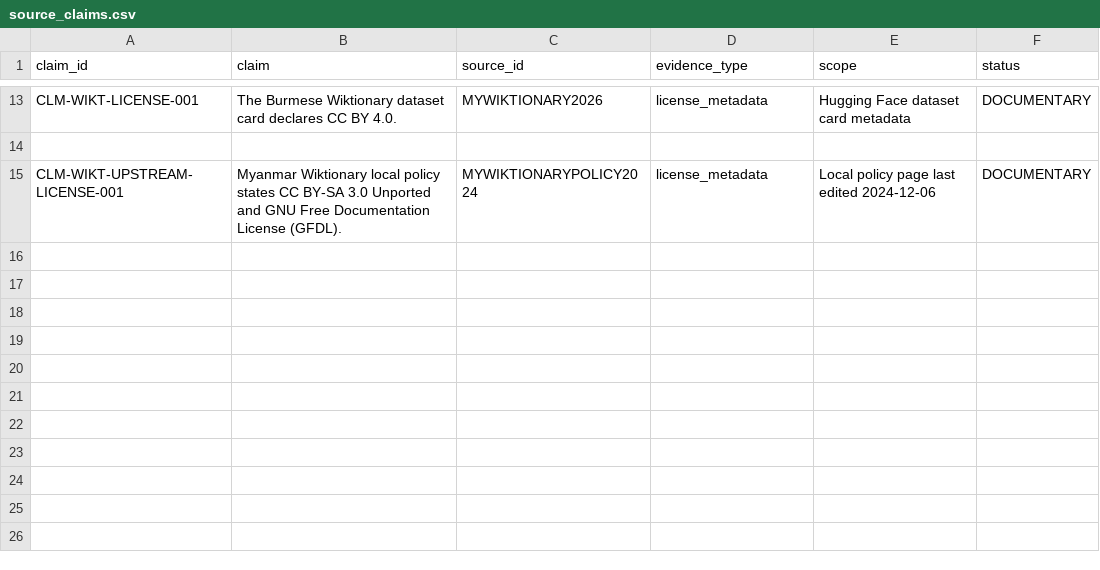
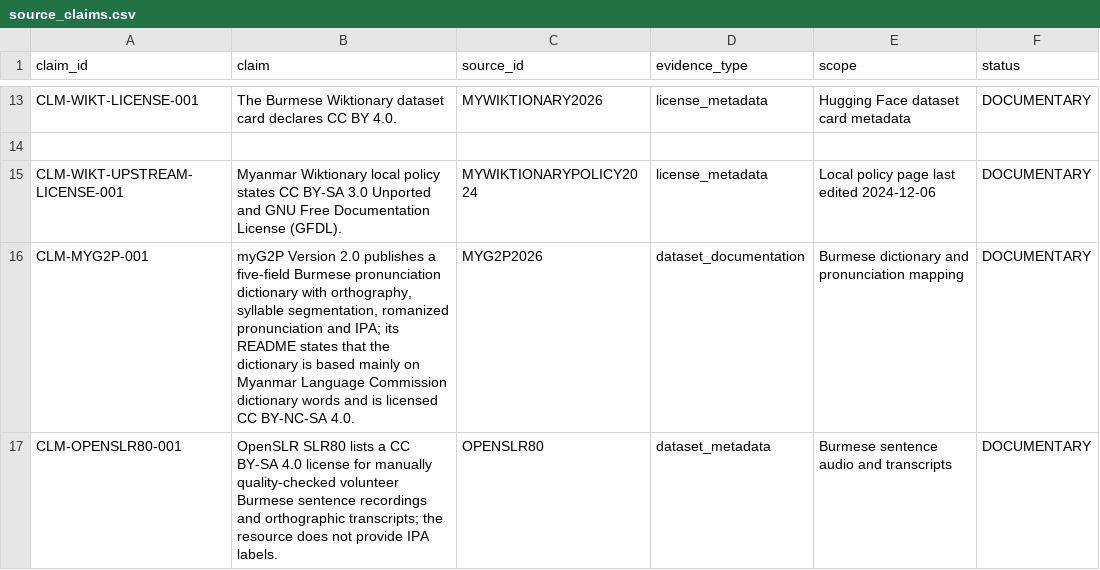
Before and after one commit to ClippyFirst/Burmese-Ukrainian-Phonetic-System-, a CSV file: data/burmese/source_claims.csv, drawn as a sheet; only a part is shown, gaps mark what is left out; the diff names each change by its address in the sheet, - before the commit and + after, or states it on an @@ line.

Commit message:
research: add Burmese external resource claims

```diff
--- a/data/burmese/source_claims.csv
+++ b/data/burmese/source_claims.csv
+row 16: CLM-MYG2P-001 | myG2P Version 2.0 publishes a five-field Burmese pronunciation dictionary with orthography, syllable segmentation, romanized pronunciation and IPA; its README states that the dictionary is based mainly on Myanmar Language Commission dictionary words and is licensed CC BY-NC-SA 4.0. | MYG2P2026 | dataset_documentation | Burmese dictionary and pronunciation mapping | DOCUMENTARY
+row 17: CLM-OPENSLR80-001 | OpenSLR SLR80 lists a CC BY-SA 4.0 license for manually quality-checked volunteer Burmese sentence recordings and orthographic transcripts; the resource does not provide IPA labels. | OPENSLR80 | dataset_metadata | Burmese sentence audio and transcripts | DOCUMENTARY
```
